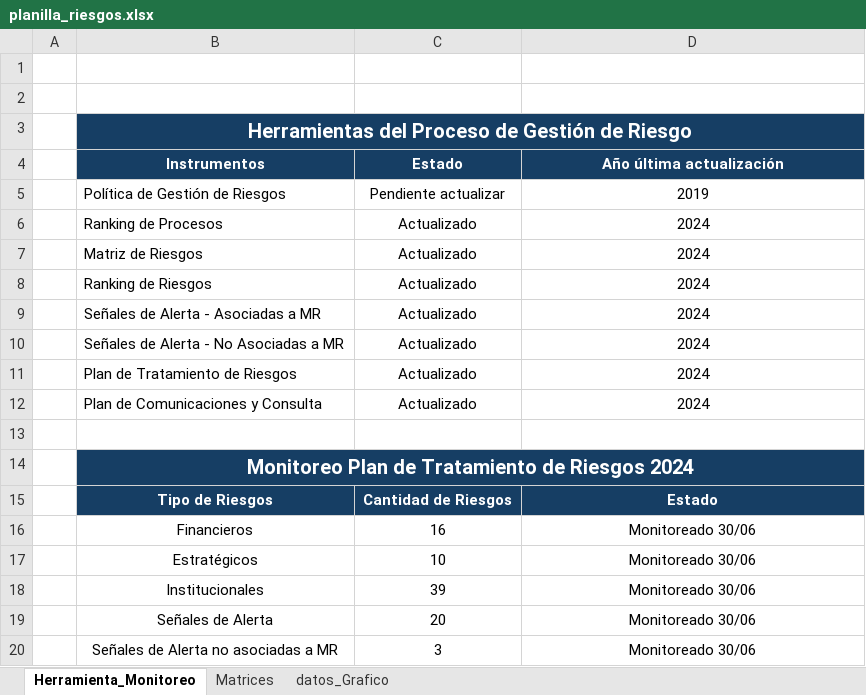
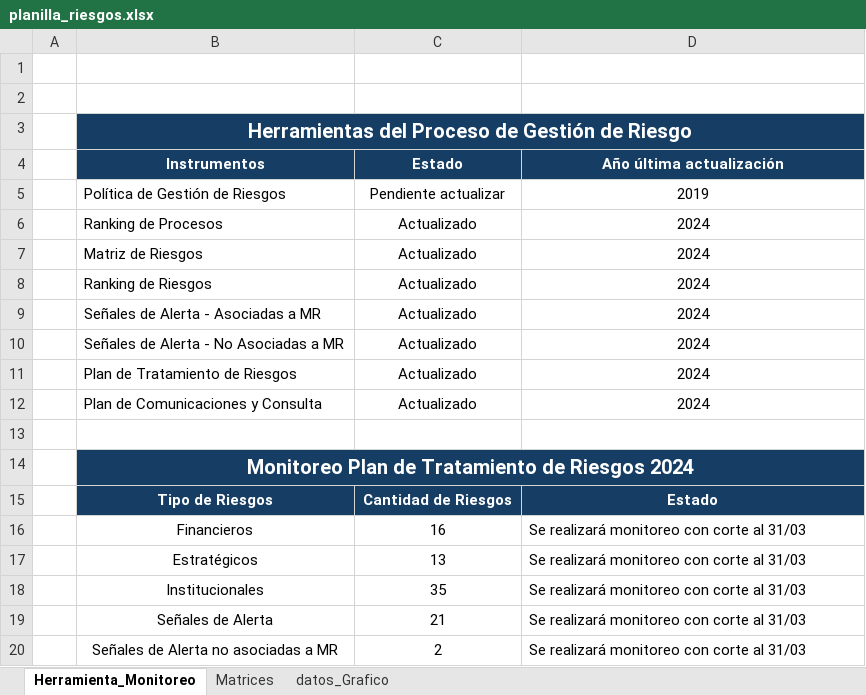
Before and after one commit to joaquinMineduc/ARMM, an Excel workbook: Backend/Input/Gestion riesgos/planilla_riesgos.xlsx, sheet Herramienta_Monitoreo, drawn as a sheet; values as stored, in another font and other column widths than the file's, no borders; the diff names each change by its address in the sheet, - before the commit and + after, or states it on an @@ line.

```diff
--- a/Backend/Input/Gestion riesgos/planilla_riesgos.xlsx (sheet Herramienta_Monitoreo)
+++ b/Backend/Input/Gestion riesgos/planilla_riesgos.xlsx (sheet Herramienta_Monitoreo)
-D16:D20 (Año última actualización): Monitoreado 30/06
+D16:D20 (Año última actualización): Se realizará monitoreo con corte al 31/03
-D16:D20 alignment: center
+D16:D20 alignment: left
-C17 (Estado): 10
+C17 (Estado): 13
-C18 (Estado): 39
+C18 (Estado): 35
-C19 (Estado): 20
+C19 (Estado): 21
-C20 (Estado): 3
+C20 (Estado): 2
```
Also changed, not shown: Backend/Input/ADP/Planilla ADP monitoreo.xlsx, Backend/Input/Reports/formato.xlsx, 5 other files.
